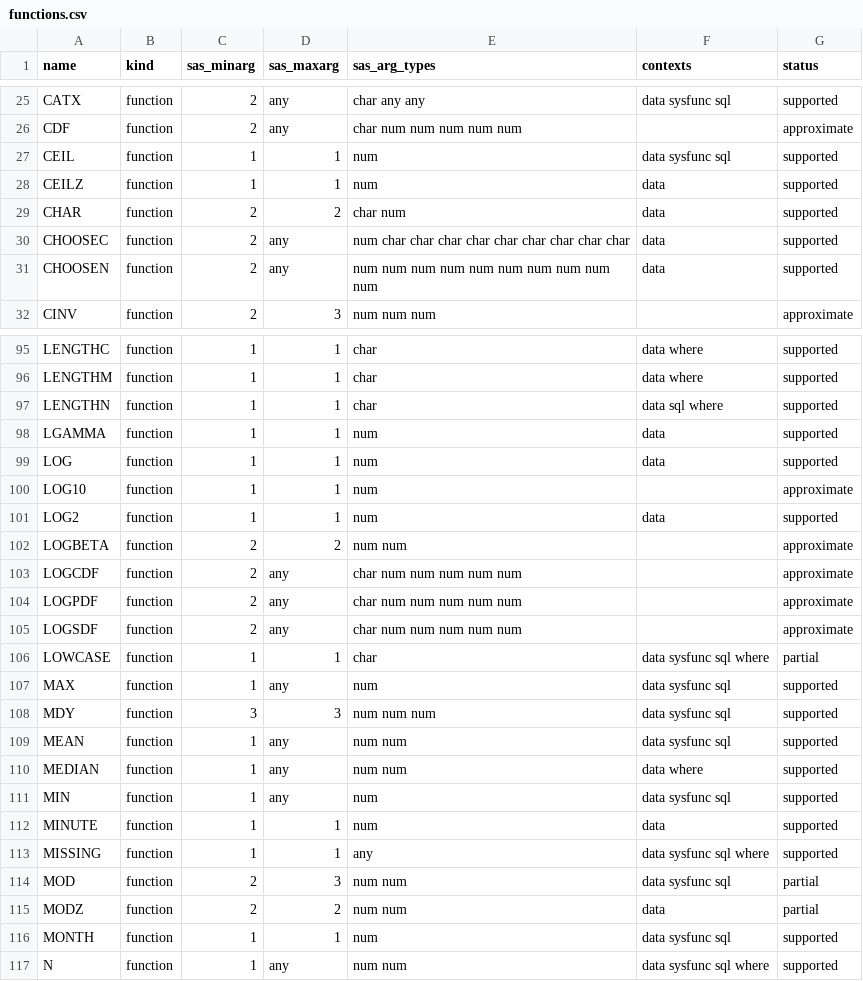
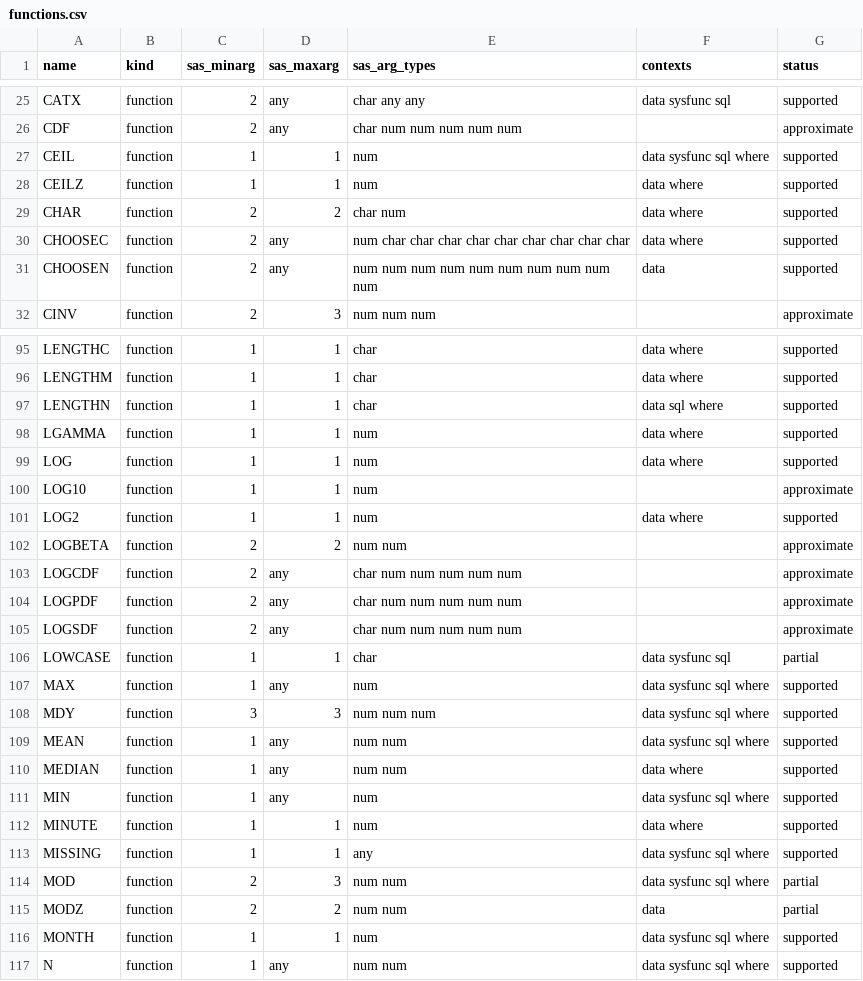
Before and after one commit to kaipingyang/sasonr, a CSV file: inst/registry/functions.csv, drawn as a sheet; only a part is shown, gaps mark what is left out; the diff covers the shown part only.

```diff
--- a/inst/registry/functions.csv
+++ b/inst/registry/functions.csv
@@ -26,6 +26,6 @@
 "CDF","function","2","any","char num num num num num","","approximate"
-"CEIL","function","1","1","num","data sysfunc sql","supported"
-"CEILZ","function","1","1","num","data","supported"
-"CHAR","function","2","2","char num","data","supported"
-"CHOOSEC","function","2","any","num char char char char char char char char char","data","supported"
+"CEIL","function","1","1","num","data sysfunc sql where","supported"
+"CEILZ","function","1","1","num","data where","supported"
+"CHAR","function","2","2","char num","data where","supported"
+"CHOOSEC","function","2","any","num char char char char char char char char char","data where","supported"
 "CHOOSEN","function","2","any","num num num num num num num num num num","data","supported"
@@ -97,6 +97,6 @@
 "LENGTHN","function","1","1","char","data sql where","supported"
-"LGAMMA","function","1","1","num","data","supported"
-"LOG","function","1","1","num","data","supported"
+"LGAMMA","function","1","1","num","data where","supported"
+"LOG","function","1","1","num","data where","supported"
 "LOG10","function","1","1","num","","approximate"
-"LOG2","function","1","1","num","data","supported"
+"LOG2","function","1","1","num","data where","supported"
 "LOGBETA","function","2","2","num num","","approximate"
@@ -105,13 +105,13 @@
 "LOGSDF","function","2","any","char num num num num num","","approximate"
-"LOWCASE","function","1","1","char","data sysfunc sql where","partial"
-"MAX","function","1","any","num","data sysfunc sql","supported"
-"MDY","function","3","3","num num num","data sysfunc sql","supported"
-"MEAN","function","1","any","num num","data sysfunc sql","supported"
+"LOWCASE","function","1","1","char","data sysfunc sql","partial"
+"MAX","function","1","any","num","data sysfunc sql where","supported"
+"MDY","function","3","3","num num num","data sysfunc sql where","supported"
+"MEAN","function","1","any","num num","data sysfunc sql where","supported"
 "MEDIAN","function","1","any","num num","data where","supported"
-"MIN","function","1","any","num","data sysfunc sql","supported"
-"MINUTE","function","1","1","num","data","supported"
+"MIN","function","1","any","num","data sysfunc sql where","supported"
+"MINUTE","function","1","1","num","data where","supported"
 "MISSING","function","1","1","any","data sysfunc sql where","supported"
-"MOD","function","2","3","num num","data sysfunc sql","partial"
+"MOD","function","2","3","num num","data sysfunc sql where","partial"
 "MODZ","function","2","2","num num","data","partial"
-"MONTH","function","1","1","num","data sysfunc sql","supported"
+"MONTH","function","1","1","num","data sysfunc sql where","supported"
 "N","function","1","any","num num","data sysfunc sql where","supported"
```
Also changed, not shown: 55 edited cells elsewhere in this file, 1 other file.
